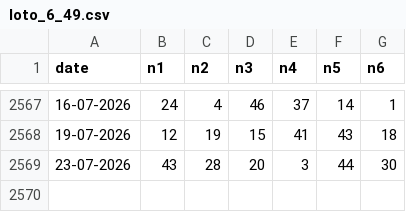
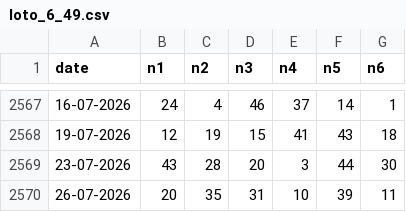
Before and after one commit to ciprianbodu/LOTO, a CSV file: _ISTORIC/loto_6_49.csv, drawn as a sheet; only a part is shown, gaps mark what is left out; the diff names each change by its address in the sheet, - before the commit and + after, or states it on an @@ line.

Commit message:
auto: update istoric extrageri (27.07.2026)

```diff
--- a/_ISTORIC/loto_6_49.csv
+++ b/_ISTORIC/loto_6_49.csv
+row 2570: 26-07-2026 | 20 | 35 | 31 | 10 | 39 | 11
```
Also changed, not shown: _ISTORIC/joker.csv.
